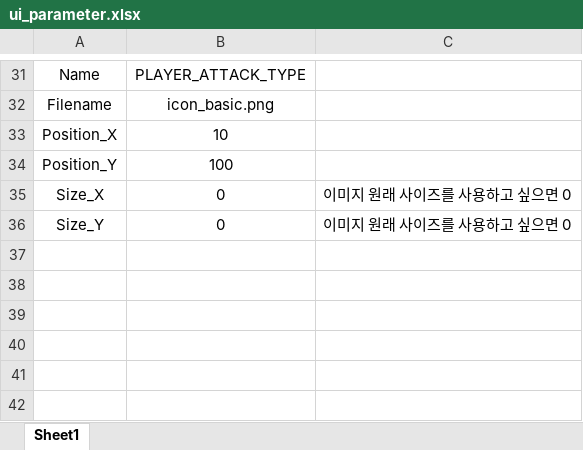
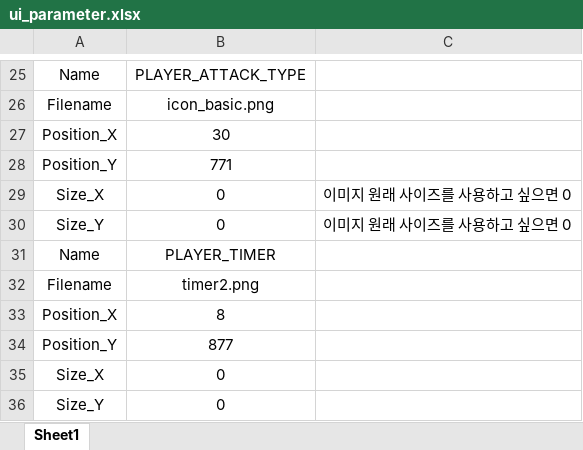
Before and after one commit to cjsjyh/krafton-internship-client, an Excel workbook: Engine/data/datasheet/ui_parameter.xlsx, sheet Sheet1, drawn as a sheet; only a part is shown, gaps mark what is left out; values as stored, in another font and other column widths than the file's, no borders; addresses are those after the commit; the diff covers the shown part only; the diff names each change by its address in the sheet, - before the commit and + after, or states it on an @@ line.

```diff
--- a/Engine/data/datasheet/ui_parameter.xlsx (sheet Sheet1)
+++ b/Engine/data/datasheet/ui_parameter.xlsx (sheet Sheet1)
-B27: 10
+B27: 30
-B28: 100
+B28: 771
+row 31: Name | PLAYER_TIMER
+row 32: Filename | timer2.png
+row 33: Position_X | 8
+row 34: Position_Y | 877
+row 35: Size_X | 0
@@ row 30 moved to row 36: Size_Y @@
```
Also changed, not shown: 5 removed rows and 20 edited cells elsewhere in this sheet, 19 other files.
